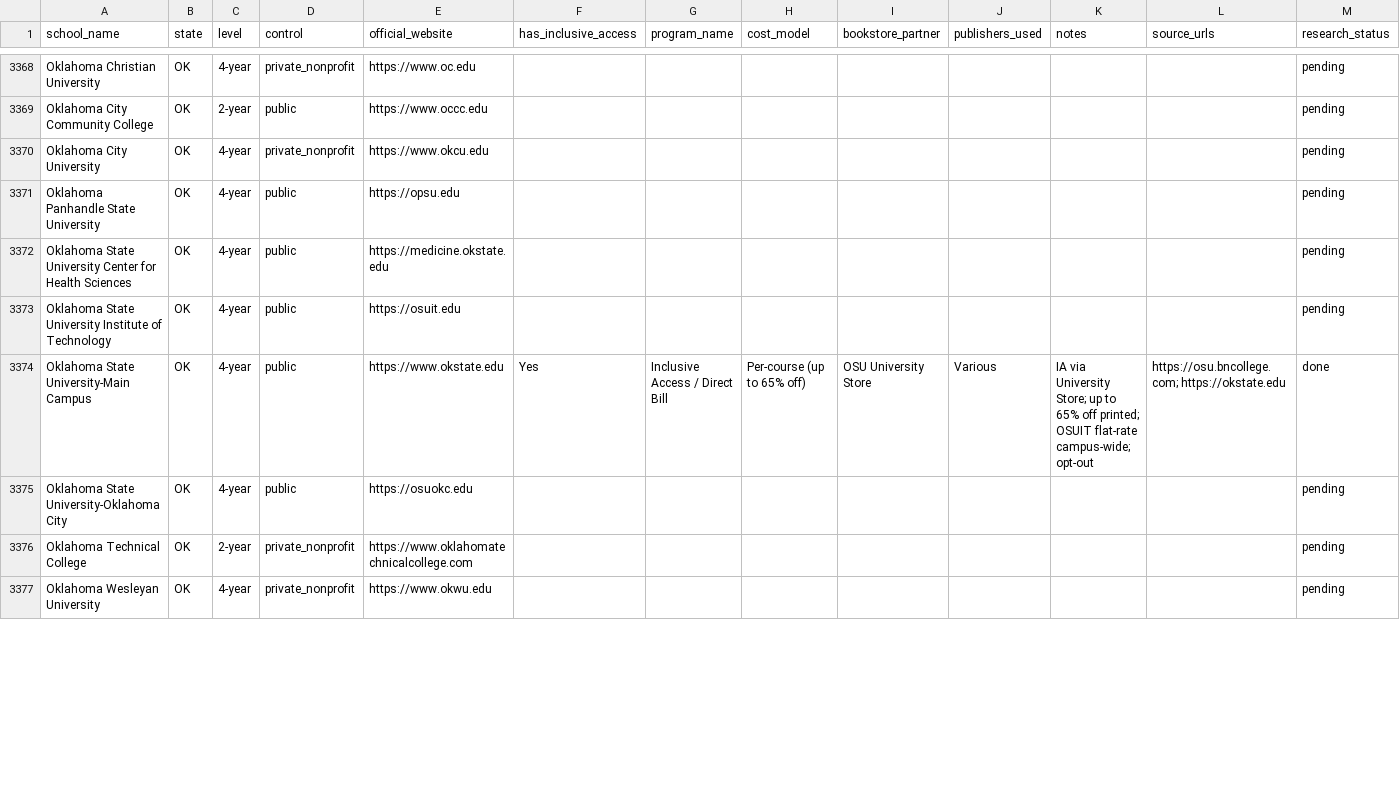
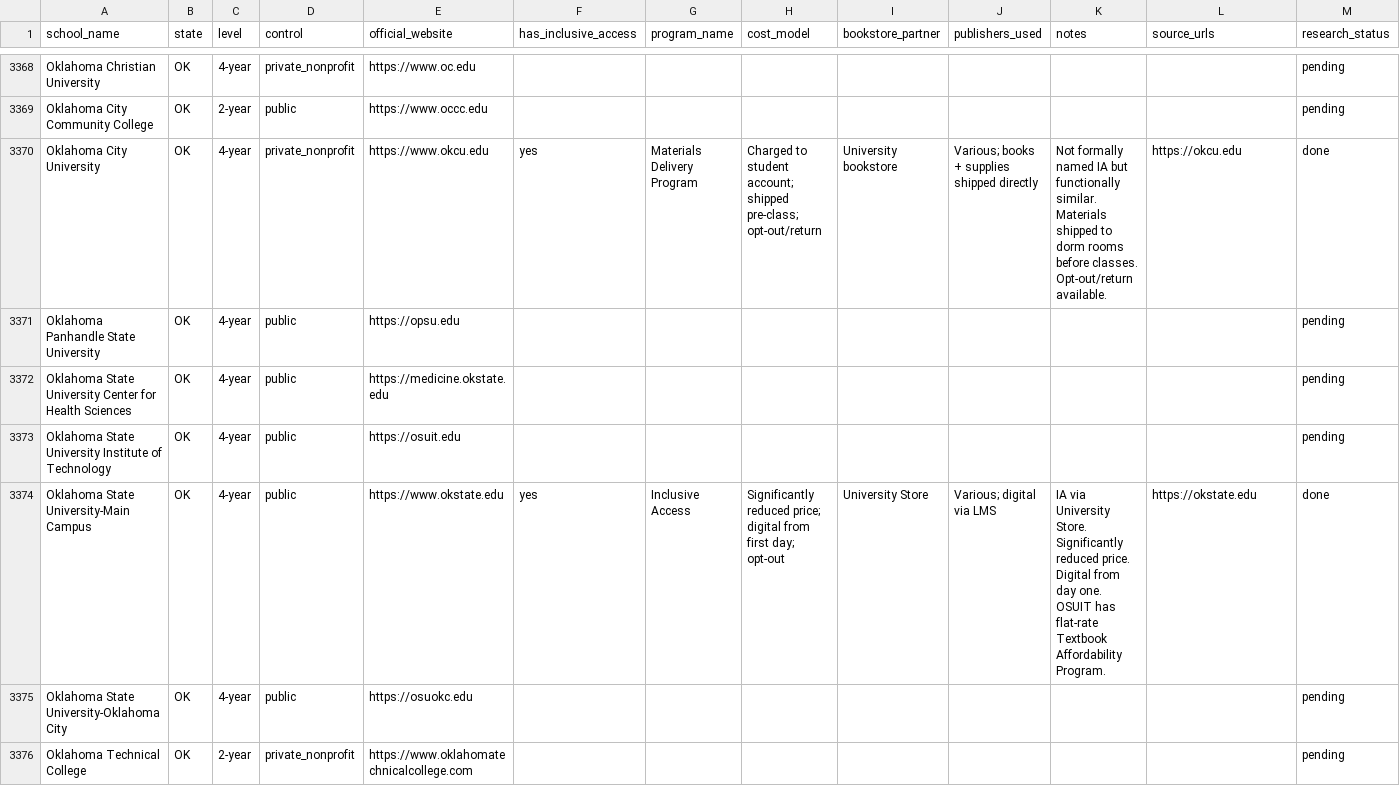
Before and after one commit to ThomasVuNguyen/school-and-textbook-mapping, a CSV file: access_code_research_results.csv, drawn as a sheet; only a part is shown, gaps mark what is left out; the shorter side is filled out with more unchanged rows; the diff covers the shown part only.

Commit message:
Add research for 16 more schools: AZ, CO, OK
- AZ: ASU Campus+Digital (IA, 41% courses), U of Arizona (IA + Pay One Price $275/sem), NAU (Follett Access), GCU (BibliU digital), Embry-Riddle (IA)
- CO: CU Boulder (CU Book Access $259/sem), CSU (Day One Access), Mines (IA w/ Textbook Brokers); U Denver/UNC (no IA)

Total done: 386, pending: 4291

```diff
--- a/access_code_research_results.csv
+++ b/access_code_research_results.csv
@@ -3369,3 +3369,3 @@ Oklahoma Christian University,OK,4-year,private_nonprofit,https://www.oc.edu,,,,
 Oklahoma City Community College,OK,2-year,public,https://www.occc.edu,,,,,,,,pending
-Oklahoma City University,OK,4-year,private_nonprofit,https://www.okcu.edu,,,,,,,,pending
+Oklahoma City University,OK,4-year,private_nonprofit,https://www.okcu.edu,yes,Materials Delivery Program,Charged to student account; shipped pre-class; opt-out/return,University bookstore,Various; books + supplies shipped directly,Not formally named IA but functionally similar. Materials shipped to dorm rooms before classes. Opt-out/return available.,https://okcu.edu,done
 Oklahoma Panhandle State University,OK,4-year,public,https://opsu.edu,,,,,,,,pending
@@ -3373,3 +3373,3 @@ Oklahoma State University Center for Health Sciences,OK,4-year,public,https://me
 Oklahoma State University Institute of Technology,OK,4-year,public,https://osuit.edu,,,,,,,,pending
-Oklahoma State University-Main Campus,OK,4-year,public,https://www.okstate.edu,Yes,Inclusive Access / Direct Bill,Per-course (up to 65% off),OSU University Store,Various,IA via University Store; up to 65% off printed; OSUIT flat-rate campus-wide; opt-out,https://osu.bncollege.com; https://okstate.edu,done
+Oklahoma State University-Main Campus,OK,4-year,public,https://www.okstate.edu,yes,Inclusive Access,Significantly reduced price; digital from first day; opt-out,University Store,Various; digital via LMS,IA via University Store. Significantly reduced price. Digital from day one. OSUIT has flat-rate Textbook Affordability Program.,https://okstate.edu,done
 Oklahoma State University-Oklahoma City,OK,4-year,public,https://osuokc.edu,,,,,,,,pending
```
Also changed, not shown: 101 edited cells elsewhere in this file.
